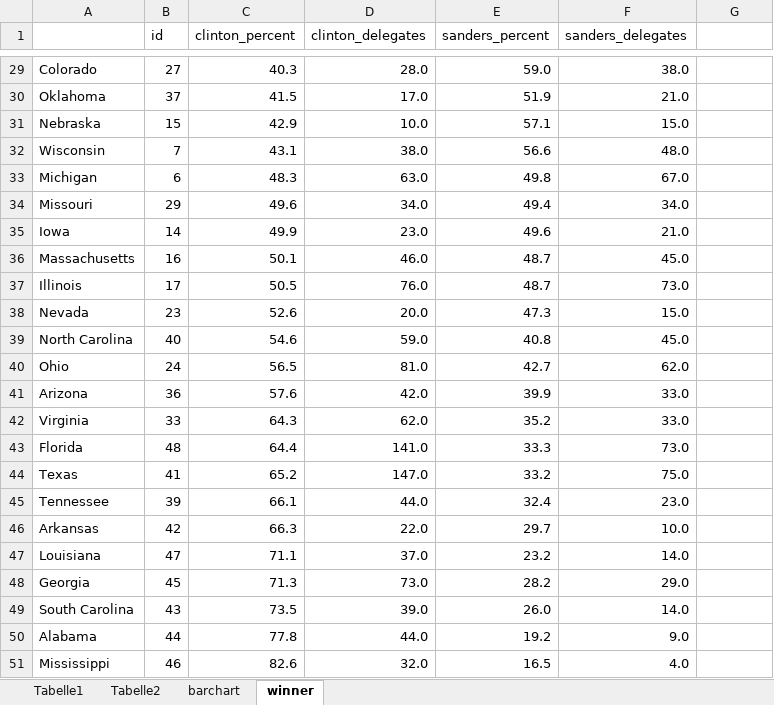
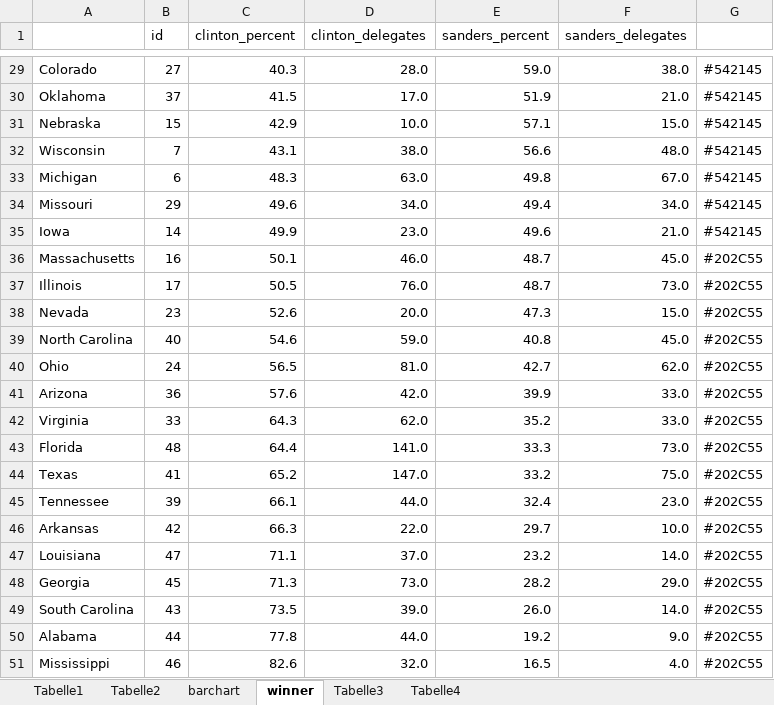
Before and after one commit to SilkRoot/infographic, an Excel workbook: data/data_dem.xlsx, sheet winner, drawn as a sheet; only a part is shown, gaps mark what is left out; values as stored, in another font and other column widths than the file's, no borders; the diff covers the shown part only; the diff names each change by its address in the sheet, - before the commit and + after, or states it on an @@ line.

```diff
--- a/data/data_dem.xlsx (sheet winner)
+++ b/data/data_dem.xlsx (sheet winner)
+sheet tab: Tabelle3
+sheet tab: Tabelle4
-G29:G35: (empty)
+G29:G35: #542145
-G36:G51: (empty)
+G36:G51: #202C55
```
Also changed, not shown: 27 edited cells elsewhere in this sheet, 3 other files.
